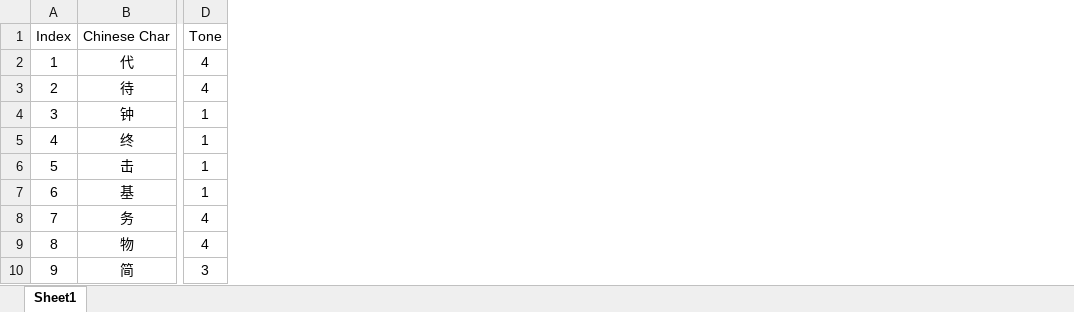
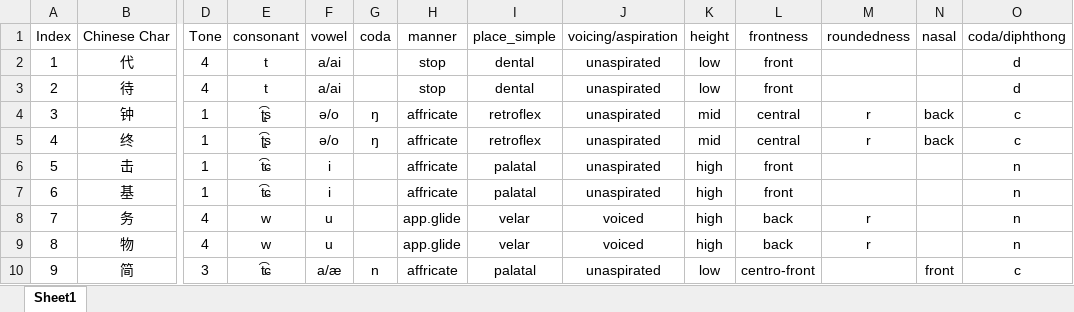
Before and after one commit to zc2214/Speech_sEEG, an Excel workbook: Supplementary Table II.xlsx, sheet Sheet1, drawn as a sheet; only a part is shown, gaps mark what is left out; values as stored, in another font and other column widths than the file's, no borders; the diff names each change by its address in the sheet, - before the commit and + after, or states it on an @@ line.

Commit message:
Add files via upload

```diff
--- a/Supplementary Table II.xlsx (sheet Sheet1)
+++ b/Supplementary Table II.xlsx (sheet Sheet1)
+column E (consonant), rows 2-10: t | t | ʈ͡ʂ | ʈ͡ʂ | t͡ɕ | t͡ɕ | w | w | t͡ɕ
+column F (vowel), rows 2-10: a/ai | a/ai | ə/o | ə/o | i | i | u | u | a/æ
+column G (coda), rows 4-10: ŋ | ŋ |  |  |  |  | n
+column H (manner), rows 2-10: stop | stop | affricate | affricate | affricate | affricate | app.glide | app.glide | affricate
+column I (place_simple), rows 2-10: dental | dental | retroflex | retroflex | palatal | palatal | velar | velar | palatal
+column J (voicing/aspiration), rows 2-10: unaspirated | unaspirated | unaspirated | unaspirated | unaspirated | unaspirated | voiced | voiced | unaspirated
+column K (height), rows 2-10: low | low | mid | mid | high | high | high | high | low
+column L (frontness), rows 2-10: front | front | central | central | front | front | back | back | centro-front
+column M (roundedness), rows 4-9: r | r |  |  | r | r
+column N (nasal), rows 4-10: back | back |  |  |  |  | front
+column O (coda/diphthong), rows 2-10: d | d | c | c | n | n | n | n | c
```
